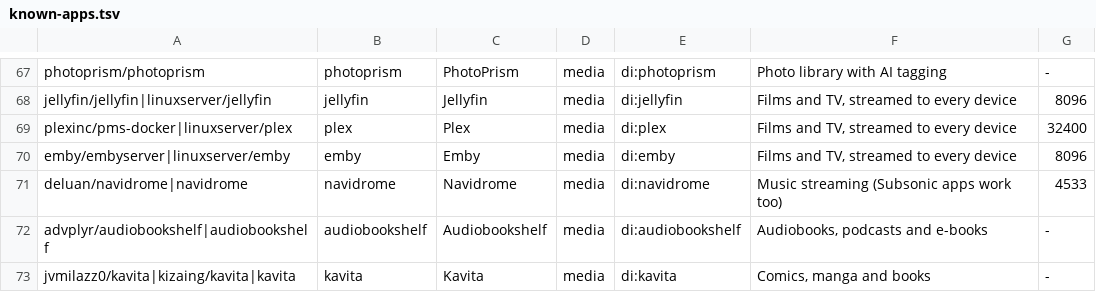
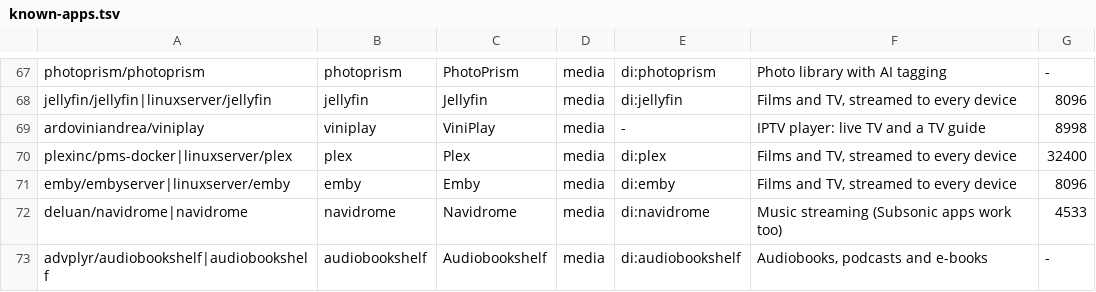
Before and after one commit to spaceadler/adlerOS, a TSV file: catalog/known-apps.tsv, drawn as a sheet; only a part is shown, gaps mark what is left out; the shorter side is filled out with more unchanged rows; the diff names each change by its address in the sheet, - before the commit and + after, or states it on an @@ line.

Commit message:
feat: ViniPlay in the store (IPTV with a TV guide); features list caught up
ViniPlay: one container, its data in ./data and recordings in ./dvr.
features.md now has Videos, Books and Podcasts, Contacts, Live TV, the
four modes, Tailscale in My Computer and Settings' Connections.

```diff
--- a/catalog/known-apps.tsv
+++ b/catalog/known-apps.tsv
+row 69: ardoviniandrea/viniplay | viniplay | ViniPlay | media | - | IPTV player: live TV and a TV guide | 8998
```
Also changed, not shown: 4 other files.
